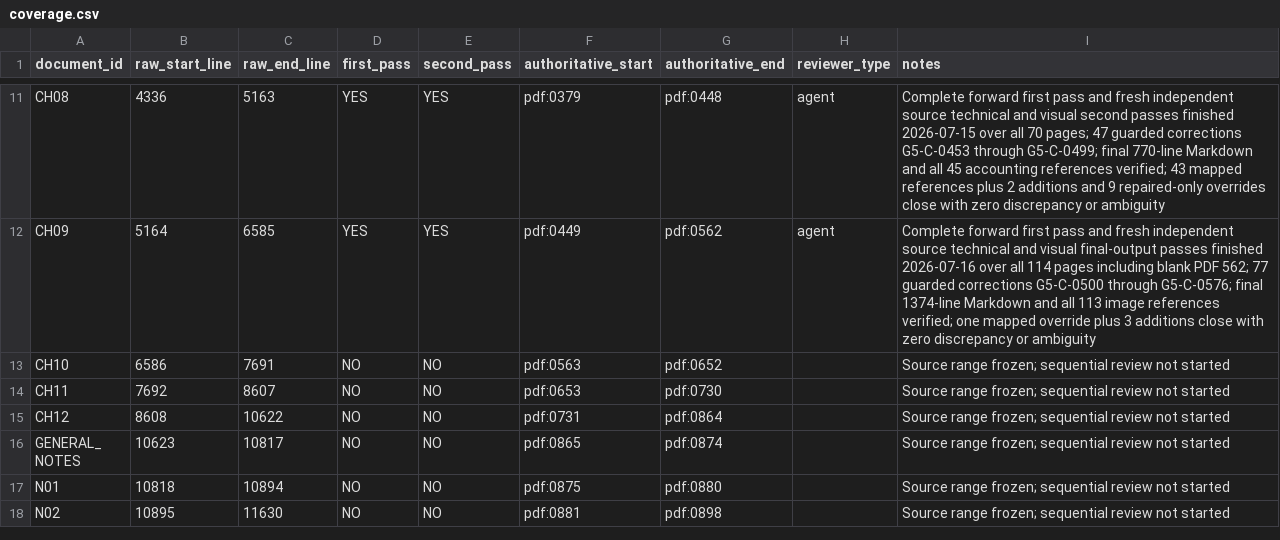
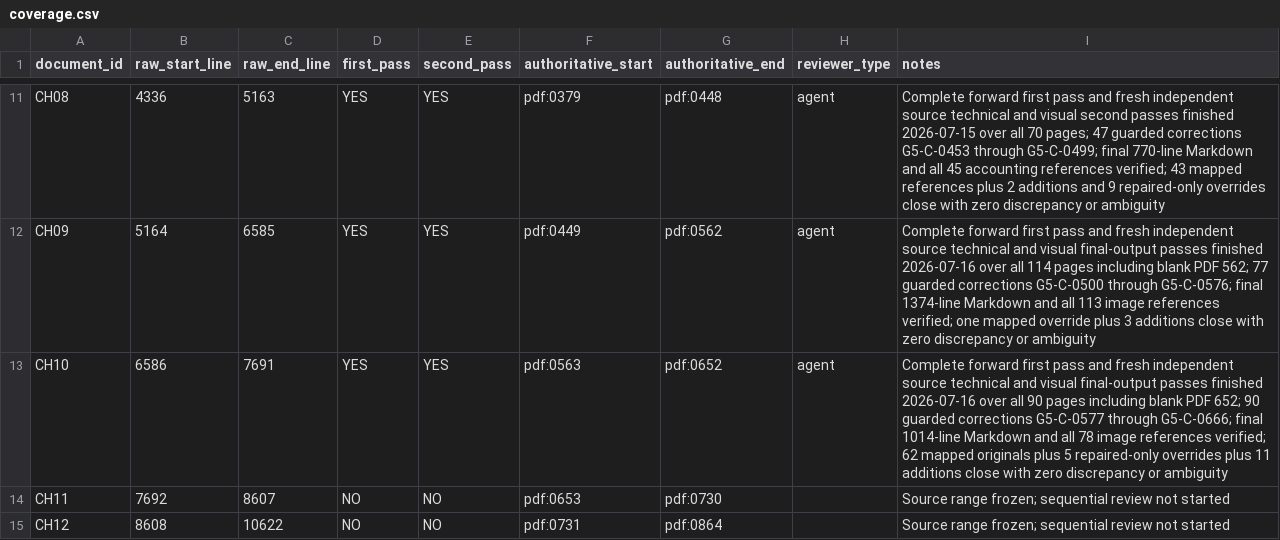
Before and after one commit to commotum/ankos, a CSV file: goal-5/coverage.csv, drawn as a sheet; only a part is shown, gaps mark what is left out; the shorter side is filled out with more unchanged rows.

```diff
--- a/goal-5/coverage.csv
+++ b/goal-5/coverage.csv
@@ -12,3 +12,3 @@ CH08,4336,5163,YES,YES,pdf:0379,pdf:0448,agent,Complete forward first pass and f
 CH09,5164,6585,YES,YES,pdf:0449,pdf:0562,agent,Complete forward first pass and fresh independent source technical and visual final-output passes finished 2026-07-16 over all 114 pages including blank PDF 562; 77 guarded corrections G5-C-0500 through G5-C-0576; final 1374-line Markdown and all 113 image references verified; one mapped override plus 3 additions close with zero discrepancy or ambiguity
-CH10,6586,7691,NO,NO,pdf:0563,pdf:0652,,Source range frozen; sequential review not started
+CH10,6586,7691,YES,YES,pdf:0563,pdf:0652,agent,Complete forward first pass and fresh independent source technical and visual final-output passes finished 2026-07-16 over all 90 pages including blank PDF 652; 90 guarded corrections G5-C-0577 through G5-C-0666; final 1014-line Markdown and all 78 image references verified; 62 mapped originals plus 5 repaired-only overrides plus 11 additions close with zero discrepancy or ambiguity
 CH11,7692,8607,NO,NO,pdf:0653,pdf:0730,,Source range frozen; sequential review not started
```
Also changed, not shown: 3 other files.
